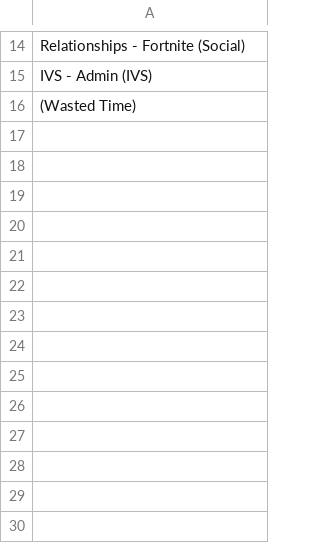
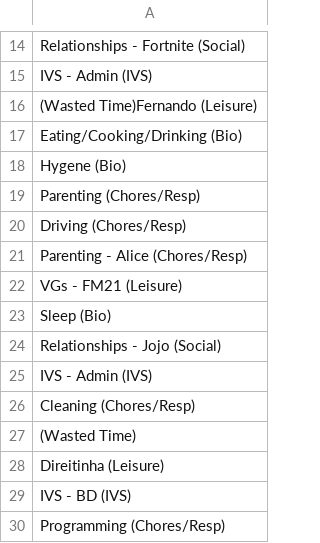
Before and after one commit to sceadwian/zDrugMaker, a CSV file: tasks_zT.csv, drawn as a sheet; only a part is shown, gaps mark what is left out; the diff names each change by its address in the sheet, - before the commit and + after, or states it on an @@ line.

```diff
--- a/tasks_zT.csv
+++ b/tasks_zT.csv
+row 16: (Wasted Time)Fernando (Leisure)
+row 17: Eating/Cooking/Drinking (Bio)
+row 18: Hygene (Bio)
+row 19: Parenting (Chores/Resp)
+row 20: Driving (Chores/Resp)
+row 21: Parenting - Alice (Chores/Resp)
+row 22: VGs - FM21 (Leisure)
+row 23: Sleep (Bio)
+row 24: Relationships - Jojo (Social)
+row 25: IVS - Admin (IVS)
+row 26: Cleaning (Chores/Resp)
+row 28: Direitinha (Leisure)
+row 29: IVS - BD (IVS)
+row 30: Programming (Chores/Resp)
```
Also changed, not shown: 17 other files.
